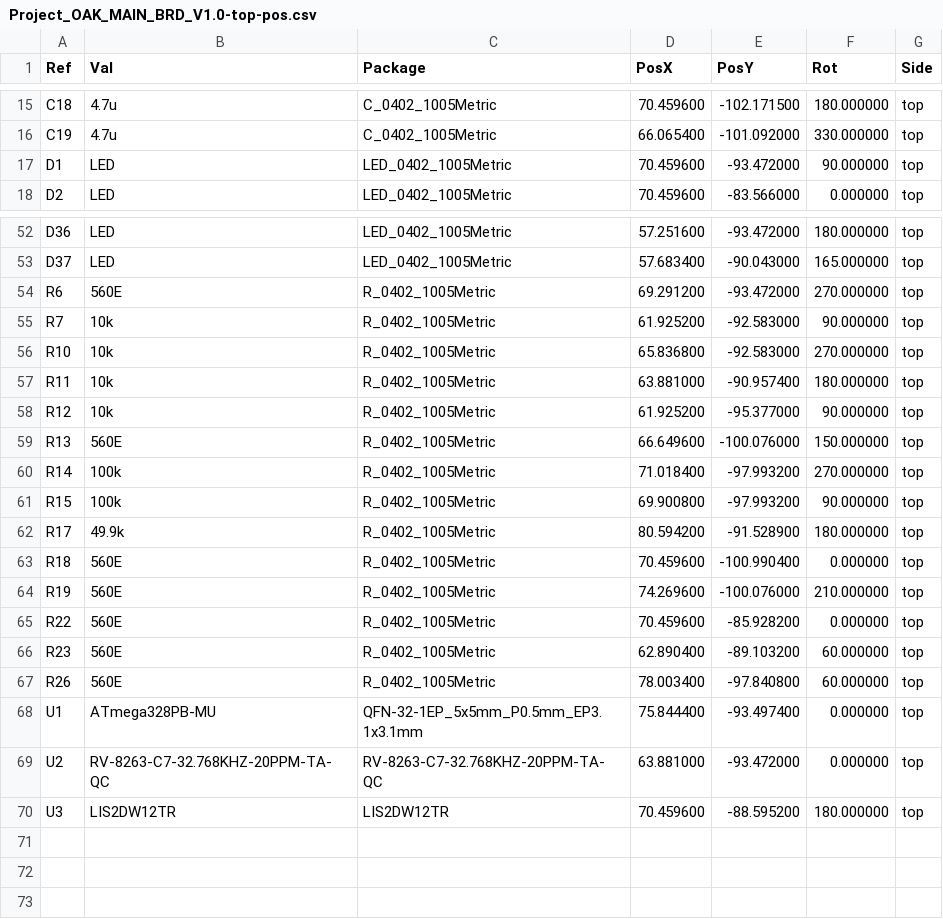
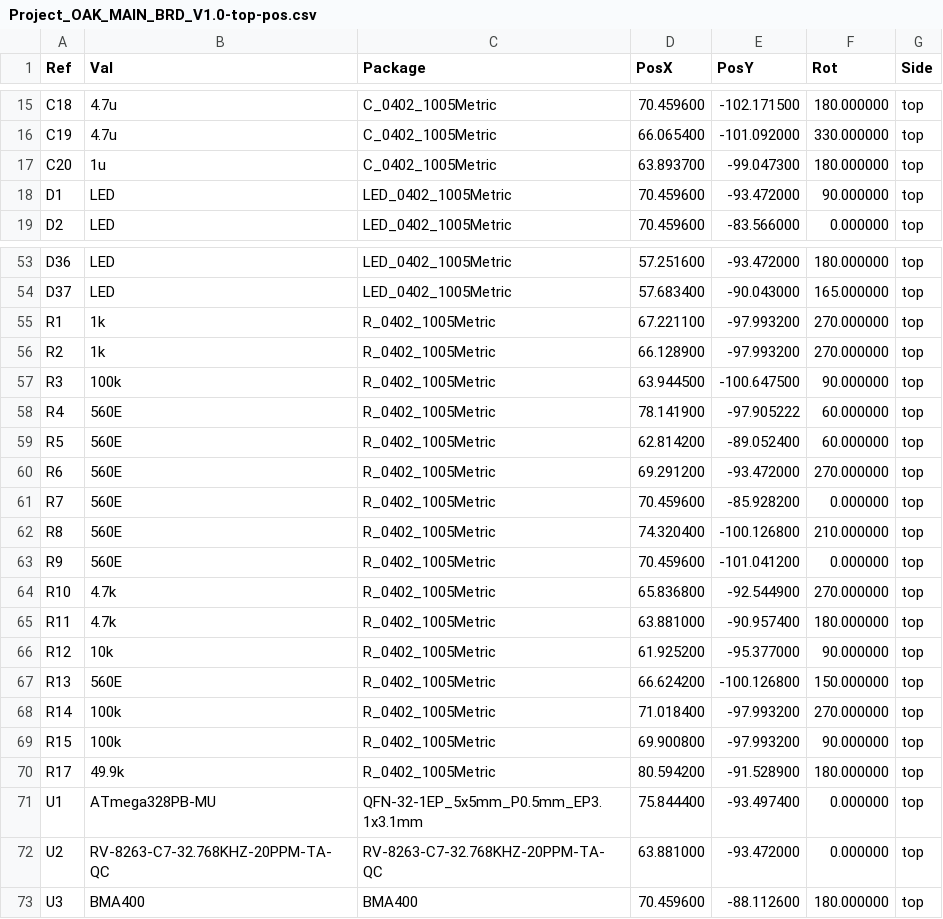
Before and after one commit to 0101shift/Project_OAK, a CSV file: Design/LLD_Design/V1.0/Project_OAK_MAIN_BRD_V1.0/Project_OAK_MAIN_BRD_V1.0_gerber/Project_OAK_MAIN_BRD_V1.0-top-pos.csv, drawn as a sheet; only a part is shown, gaps mark what is left out; the diff covers the shown part only.

Commit message:
updated PCB and Gerber with final mechanical fitment

```diff
--- a/Design/LLD_Design/V1.0/Project_OAK_MAIN_BRD_V1.0/Project_OAK_MAIN_BRD_V1.0_gerber/Project_OAK_MAIN_BRD_V1.0-top-pos.csv
+++ b/Design/LLD_Design/V1.0/Project_OAK_MAIN_BRD_V1.0/Project_OAK_MAIN_BRD_V1.0_gerber/Project_OAK_MAIN_BRD_V1.0-top-pos.csv
@@ -16,2 +16,3 @@ Ref,Val,Package,PosX,PosY,Rot,Side
 "C19","4.7u","C_0402_1005Metric",66.065400,-101.092000,330.000000,top
+"C20","1u","C_0402_1005Metric",63.893700,-99.047300,180.000000,top
 "D1","LED","LED_0402_1005Metric",70.459600,-93.472000,90.000000,top
@@ -53,8 +54,15 @@ Ref,Val,Package,PosX,PosY,Rot,Side
 "D37","LED","LED_0402_1005Metric",57.683400,-90.043000,165.000000,top
+"R1","1k","R_0402_1005Metric",67.221100,-97.993200,270.000000,top
+"R2","1k","R_0402_1005Metric",66.128900,-97.993200,270.000000,top
+"R3","100k","R_0402_1005Metric",63.944500,-100.647500,90.000000,top
+"R4","560E","R_0402_1005Metric",78.141900,-97.905222,60.000000,top
+"R5","560E","R_0402_1005Metric",62.814200,-89.052400,60.000000,top
 "R6","560E","R_0402_1005Metric",69.291200,-93.472000,270.000000,top
-"R7","10k","R_0402_1005Metric",61.925200,-92.583000,90.000000,top
-"R10","10k","R_0402_1005Metric",65.836800,-92.583000,270.000000,top
-"R11","10k","R_0402_1005Metric",63.881000,-90.957400,180.000000,top
+"R7","560E","R_0402_1005Metric",70.459600,-85.928200,0.000000,top
+"R8","560E","R_0402_1005Metric",74.320400,-100.126800,210.000000,top
+"R9","560E","R_0402_1005Metric",70.459600,-101.041200,0.000000,top
+"R10","4.7k","R_0402_1005Metric",65.836800,-92.544900,270.000000,top
+"R11","4.7k","R_0402_1005Metric",63.881000,-90.957400,180.000000,top
 "R12","10k","R_0402_1005Metric",61.925200,-95.377000,90.000000,top
-"R13","560E","R_0402_1005Metric",66.649600,-100.076000,150.000000,top
+"R13","560E","R_0402_1005Metric",66.624200,-100.126800,150.000000,top
 "R14","100k","R_0402_1005Metric",71.018400,-97.993200,270.000000,top
@@ -62,9 +70,4 @@ Ref,Val,Package,PosX,PosY,Rot,Side
 "R17","49.9k","R_0402_1005Metric",80.594200,-91.528900,180.000000,top
-"R18","560E","R_0402_1005Metric",70.459600,-100.990400,0.000000,top
-"R19","560E","R_0402_1005Metric",74.269600,-100.076000,210.000000,top
-"R22","560E","R_0402_1005Metric",70.459600,-85.928200,0.000000,top
-"R23","560E","R_0402_1005Metric",62.890400,-89.103200,60.000000,top
-"R26","560E","R_0402_1005Metric",78.003400,-97.840800,60.000000,top
 "U1","ATmega328PB-MU","QFN-32-1EP_5x5mm_P0.5mm_EP3.1x3.1mm",75.844400,-93.497400,0.000000,top
 "U2","RV-8263-C7-32.768KHZ-20PPM-TA-QC","RV-8263-C7-32.768KHZ-20PPM-TA-QC",63.881000,-93.472000,0.000000,top
-"U3","LIS2DW12TR","LIS2DW12TR",70.459600,-88.595200,180.000000,top
+"U3","BMA400","BMA400",70.459600,-88.112600,180.000000,top
```
Also changed, not shown: 10 edited cells elsewhere in this file, 28 other files.
